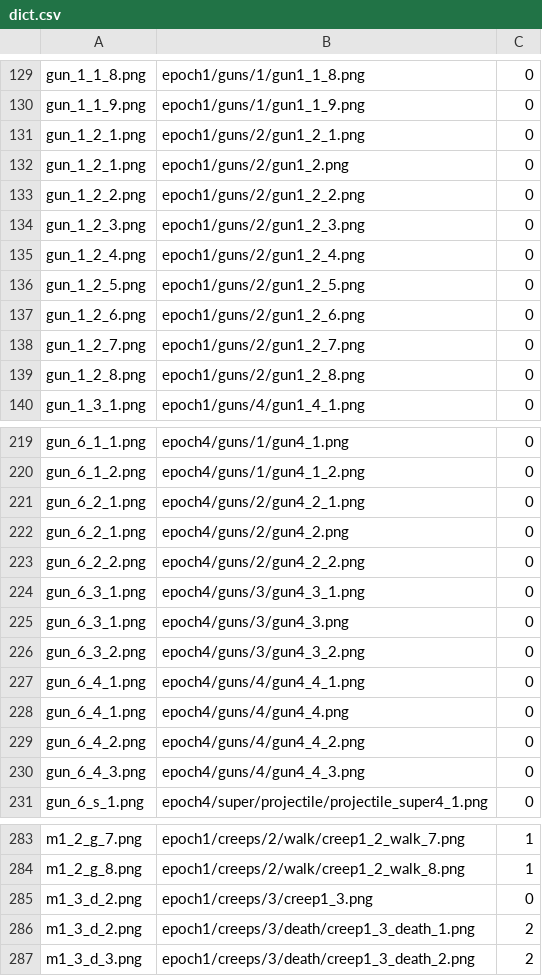
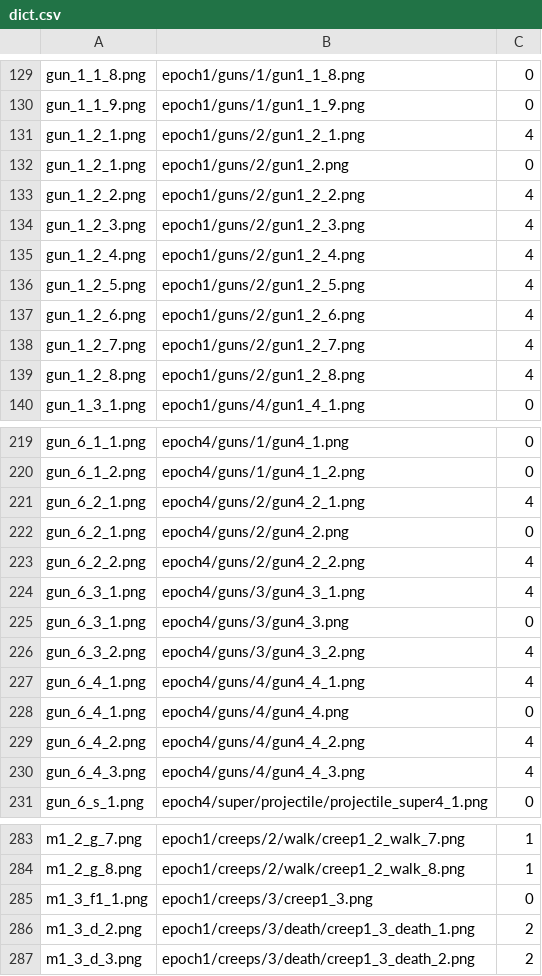
Before and after one commit to andreyMalec/the-wars-port, a CSV file: dict.csv, drawn as a sheet; only a part is shown, gaps mark what is left out; the diff covers the shown part only.

```diff
--- a/dict.csv
+++ b/dict.csv
@@ -130,11 +130,11 @@ gun_1_1_8.png;epoch1/guns/1/gun1_1_8.png;0
 gun_1_1_9.png;epoch1/guns/1/gun1_1_9.png;0
-gun_1_2_1.png;epoch1/guns/2/gun1_2_1.png;0
+gun_1_2_1.png;epoch1/guns/2/gun1_2_1.png;4
 gun_1_2_1.png;epoch1/guns/2/gun1_2.png;0
-gun_1_2_2.png;epoch1/guns/2/gun1_2_2.png;0
-gun_1_2_3.png;epoch1/guns/2/gun1_2_3.png;0
-gun_1_2_4.png;epoch1/guns/2/gun1_2_4.png;0
-gun_1_2_5.png;epoch1/guns/2/gun1_2_5.png;0
-gun_1_2_6.png;epoch1/guns/2/gun1_2_6.png;0
-gun_1_2_7.png;epoch1/guns/2/gun1_2_7.png;0
-gun_1_2_8.png;epoch1/guns/2/gun1_2_8.png;0
+gun_1_2_2.png;epoch1/guns/2/gun1_2_2.png;4
+gun_1_2_3.png;epoch1/guns/2/gun1_2_3.png;4
+gun_1_2_4.png;epoch1/guns/2/gun1_2_4.png;4
+gun_1_2_5.png;epoch1/guns/2/gun1_2_5.png;4
+gun_1_2_6.png;epoch1/guns/2/gun1_2_6.png;4
+gun_1_2_7.png;epoch1/guns/2/gun1_2_7.png;4
+gun_1_2_8.png;epoch1/guns/2/gun1_2_8.png;4
 gun_1_3_1.png;epoch1/guns/4/gun1_4_1.png;0
@@ -220,12 +220,12 @@ gun_6_1_1.png;epoch4/guns/1/gun4_1.png;0
 gun_6_1_2.png;epoch4/guns/1/gun4_1_2.png;0
-gun_6_2_1.png;epoch4/guns/2/gun4_2_1.png;0
+gun_6_2_1.png;epoch4/guns/2/gun4_2_1.png;4
 gun_6_2_1.png;epoch4/guns/2/gun4_2.png;0
-gun_6_2_2.png;epoch4/guns/2/gun4_2_2.png;0
-gun_6_3_1.png;epoch4/guns/3/gun4_3_1.png;0
+gun_6_2_2.png;epoch4/guns/2/gun4_2_2.png;4
+gun_6_3_1.png;epoch4/guns/3/gun4_3_1.png;4
 gun_6_3_1.png;epoch4/guns/3/gun4_3.png;0
-gun_6_3_2.png;epoch4/guns/3/gun4_3_2.png;0
-gun_6_4_1.png;epoch4/guns/4/gun4_4_1.png;0
+gun_6_3_2.png;epoch4/guns/3/gun4_3_2.png;4
+gun_6_4_1.png;epoch4/guns/4/gun4_4_1.png;4
 gun_6_4_1.png;epoch4/guns/4/gun4_4.png;0
-gun_6_4_2.png;epoch4/guns/4/gun4_4_2.png;0
-gun_6_4_3.png;epoch4/guns/4/gun4_4_3.png;0
+gun_6_4_2.png;epoch4/guns/4/gun4_4_2.png;4
+gun_6_4_3.png;epoch4/guns/4/gun4_4_3.png;4
 gun_6_s_1.png;epoch4/super/projectile/projectile_super4_1.png;0
@@ -284,3 +284,3 @@ m1_2_g_7.png;epoch1/creeps/2/walk/creep1_2_walk_7.png;1
 m1_2_g_8.png;epoch1/creeps/2/walk/creep1_2_walk_8.png;1
-m1_3_d_2.png;epoch1/creeps/3/creep1_3.png;0
+m1_3_f1_1.png;epoch1/creeps/3/creep1_3.png;0
 m1_3_d_2.png;epoch1/creeps/3/death/creep1_3_death_1.png;2
```
Also changed, not shown: 36 edited cells elsewhere in this file, 27 other files.
